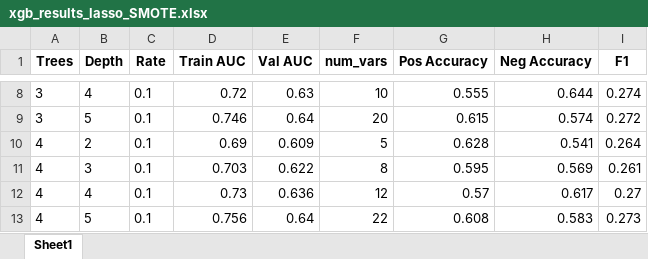
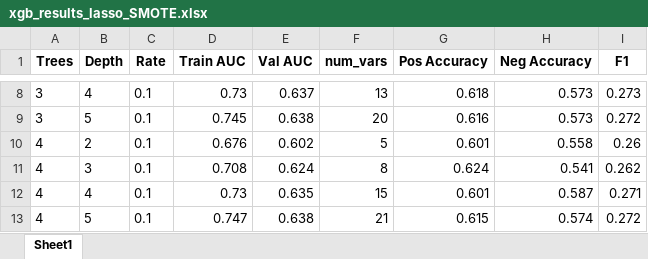
Before and after one commit to yuanzichen88/MADS-CAPSTONE, an Excel workbook: xgb_results_lasso_SMOTE.xlsx, sheet Sheet1, drawn as a sheet; only a part is shown, gaps mark what is left out; values as stored, in another font and other column widths than the file's, no borders; the diff covers the shown part only; the diff names each change by its address in the sheet, - before the commit and + after, or states it on an @@ line.

```diff
--- a/xgb_results_lasso_SMOTE.xlsx (sheet Sheet1)
+++ b/xgb_results_lasso_SMOTE.xlsx (sheet Sheet1)
-D8 (Train AUC): 0.72
+D8 (Train AUC): 0.73
-E8 (Val AUC): 0.63
+E8 (Val AUC): 0.637
-F8 (num_vars): 10
+F8 (num_vars): 13
-G8 (Pos Accuracy): 0.555
+G8 (Pos Accuracy): 0.618
-H8 (Neg Accuracy): 0.644
+H8 (Neg Accuracy): 0.573
-I8 (F1): 0.274
+I8 (F1): 0.273
-D9 (Train AUC): 0.746
+D9 (Train AUC): 0.745
-E9 (Val AUC): 0.64
+E9 (Val AUC): 0.638
-G9 (Pos Accuracy): 0.615
+G9 (Pos Accuracy): 0.616
-H9 (Neg Accuracy): 0.574
+H9 (Neg Accuracy): 0.573
-D10 (Train AUC): 0.69
+D10 (Train AUC): 0.676
-E10 (Val AUC): 0.609
+E10 (Val AUC): 0.602
-G10 (Pos Accuracy): 0.628
+G10 (Pos Accuracy): 0.601
-H10 (Neg Accuracy): 0.541
+H10 (Neg Accuracy): 0.558
-I10 (F1): 0.264
+I10 (F1): 0.26
-D11 (Train AUC): 0.703
+D11 (Train AUC): 0.708
-E11 (Val AUC): 0.622
+E11 (Val AUC): 0.624
-G11 (Pos Accuracy): 0.595
+G11 (Pos Accuracy): 0.624
-H11 (Neg Accuracy): 0.569
+H11 (Neg Accuracy): 0.541
-I11 (F1): 0.261
+I11 (F1): 0.262
-E12 (Val AUC): 0.636
+E12 (Val AUC): 0.635
-F12 (num_vars): 12
+F12 (num_vars): 15
-G12 (Pos Accuracy): 0.57
+G12 (Pos Accuracy): 0.601
-H12 (Neg Accuracy): 0.617
+H12 (Neg Accuracy): 0.587
-I12 (F1): 0.27
+I12 (F1): 0.271
-D13 (Train AUC): 0.756
+D13 (Train AUC): 0.747
-E13 (Val AUC): 0.64
+E13 (Val AUC): 0.638
-F13 (num_vars): 22
+F13 (num_vars): 21
-G13 (Pos Accuracy): 0.608
+G13 (Pos Accuracy): 0.615
-H13 (Neg Accuracy): 0.583
+H13 (Neg Accuracy): 0.574
-I13 (F1): 0.273
+I13 (F1): 0.272
```
Also changed, not shown: 220 edited cells elsewhere in this sheet, na_dropped_attributes.xlsx, xgb_final_gains_chart.xlsx, 7 other files.
